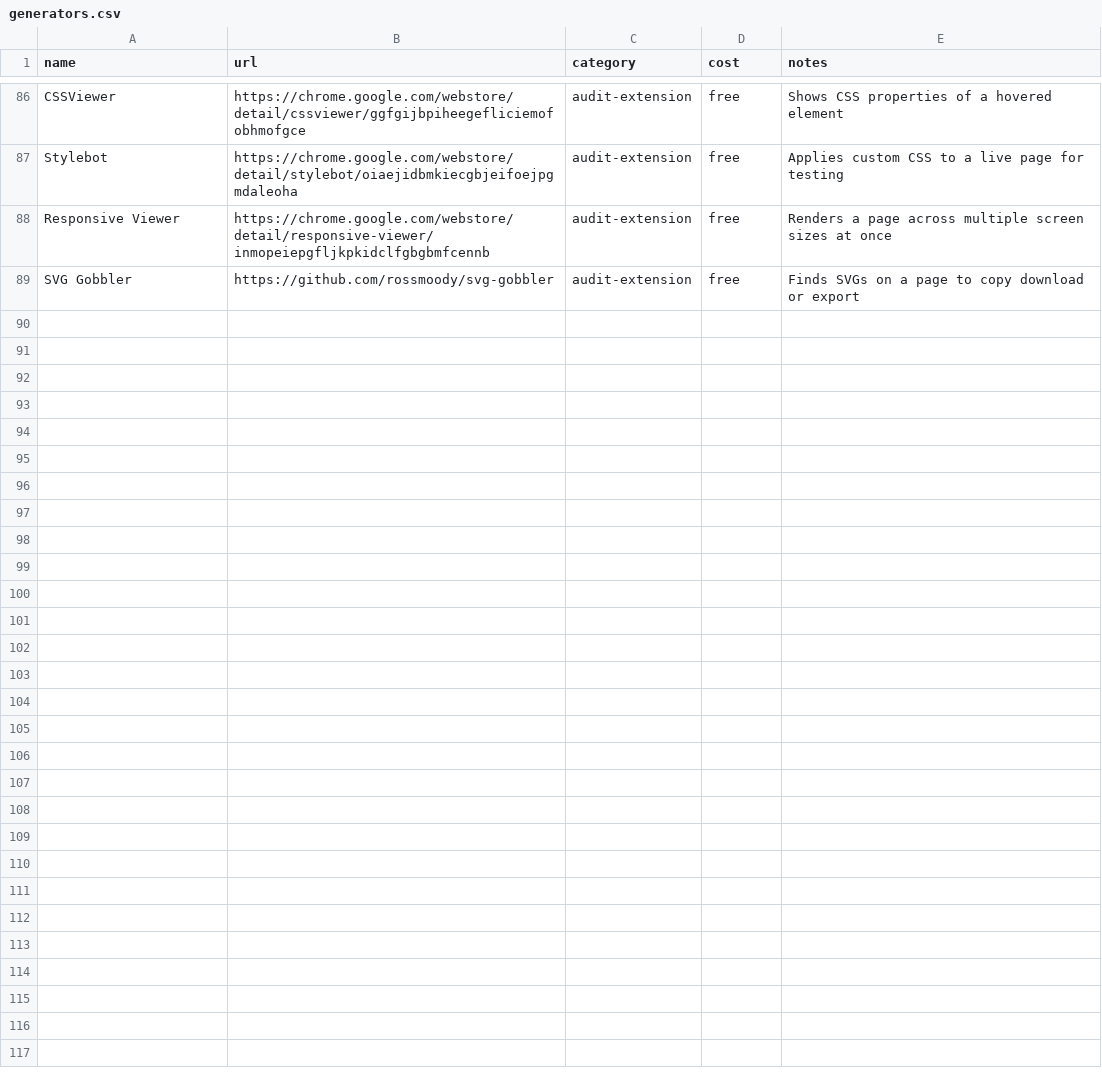
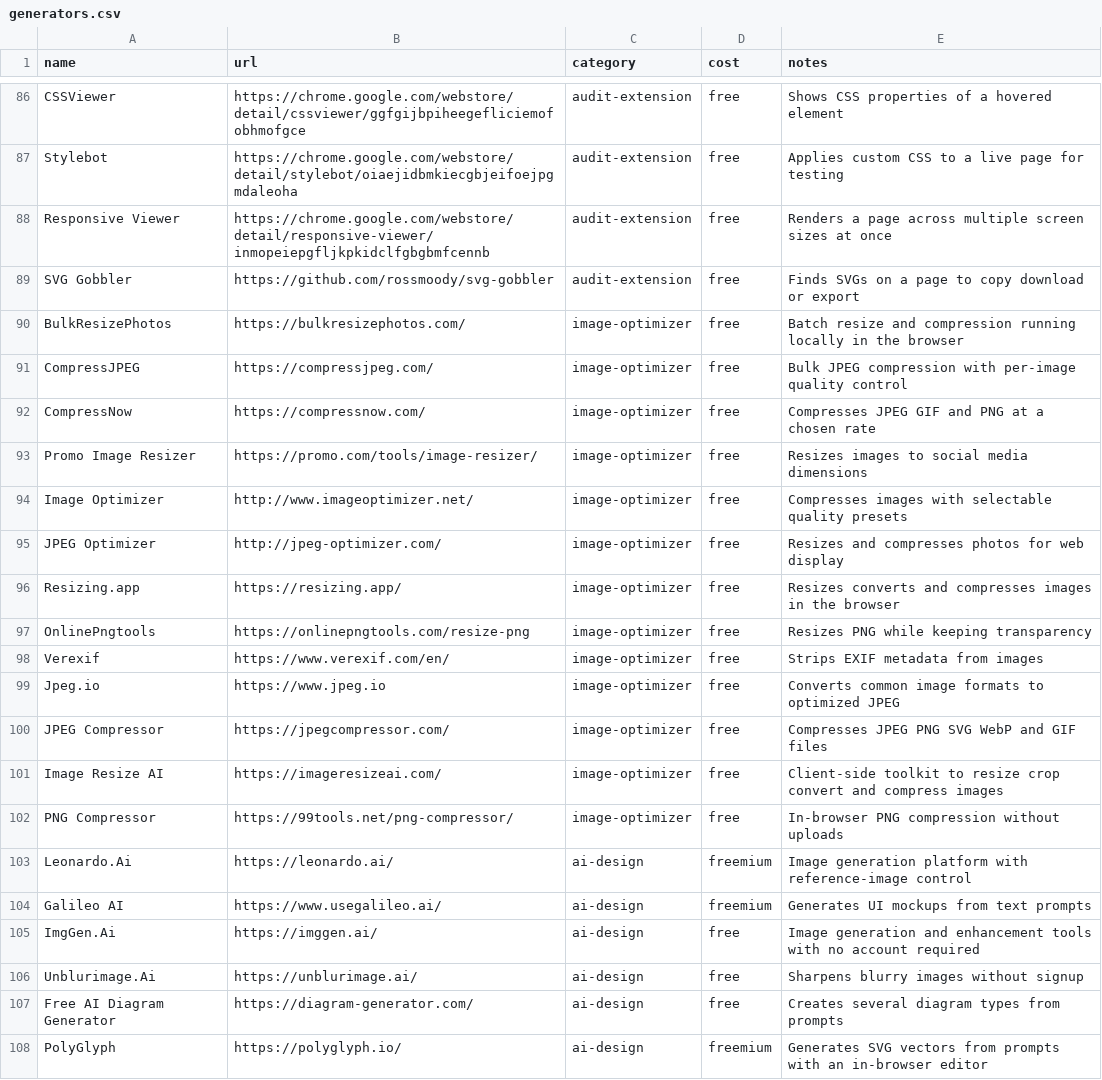
Before and after one commit to MariusYvard/NullToHero, a CSV file: tools/design-system/data/generators.csv, drawn as a sheet; only a part is shown, gaps mark what is left out.

Commit message:
Release v1.26.0: full tail of the design-resources catalogue (255 resources.csv rows, 10 new categories), inspiration.csv and design-systems.csv wired into concept, memorability and SEO images, 19 generators.csv rows, liveness refreshed

```diff
--- a/tools/design-system/data/generators.csv
+++ b/tools/design-system/data/generators.csv
@@ -89 +89,20 @@ Responsive Viewer,https://chrome.google.com/webstore/detail/responsive-viewer/in
 SVG Gobbler,https://github.com/rossmoody/svg-gobbler,audit-extension,free,Finds SVGs on a page to copy download or export
+BulkResizePhotos,https://bulkresizephotos.com/,image-optimizer,free,Batch resize and compression running locally in the browser
+CompressJPEG,https://compressjpeg.com/,image-optimizer,free,Bulk JPEG compression with per-image quality control
+CompressNow,https://compressnow.com/,image-optimizer,free,Compresses JPEG GIF and PNG at a chosen rate
+Promo Image Resizer,https://promo.com/tools/image-resizer/,image-optimizer,free,Resizes images to social media dimensions
+Image Optimizer,http://www.imageoptimizer.net/,image-optimizer,free,Compresses images with selectable quality presets
+JPEG Optimizer,http://jpeg-optimizer.com/,image-optimizer,free,Resizes and compresses photos for web display
+Resizing.app,https://resizing.app/,image-optimizer,free,Resizes converts and compresses images in the browser
+OnlinePngtools,https://onlinepngtools.com/resize-png,image-optimizer,free,Resizes PNG while keeping transparency
+Verexif,https://www.verexif.com/en/,image-optimizer,free,Strips EXIF metadata from images
+Jpeg.io,https://www.jpeg.io,image-optimizer,free,Converts common image formats to optimized JPEG
+JPEG Compressor,https://jpegcompressor.com/,image-optimizer,free,Compresses JPEG PNG SVG WebP and GIF files
+Image Resize AI,https://imageresizeai.com/,image-optimizer,free,Client-side toolkit to resize crop convert and compress images
+PNG Compressor,https://99tools.net/png-compressor/,image-optimizer,free,In-browser PNG compression without uploads
+Leonardo.Ai,https://leonardo.ai/,ai-design,freemium,Image generation platform with reference-image control
+Galileo AI,https://www.usegalileo.ai/,ai-design,freemium,Generates UI mockups from text prompts
+ImgGen.Ai,https://imggen.ai/,ai-design,free,Image generation and enhancement tools with no account required
+Unblurimage.Ai,https://unblurimage.ai/,ai-design,free,Sharpens blurry images without signup
+Free AI Diagram Generator,https://diagram-generator.com/,ai-design,free,Creates several diagram types from prompts
+PolyGlyph,https://polyglyph.io/,ai-design,freemium,Generates SVG vectors from prompts with an in-browser editor
```
Also changed, not shown: 23 other files.
